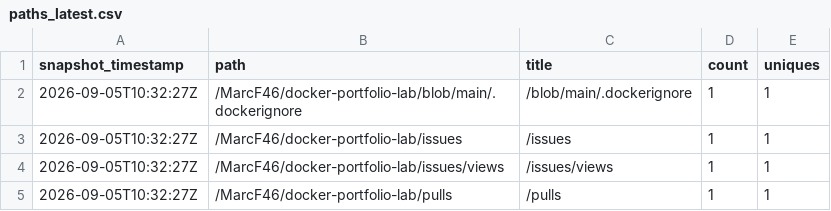
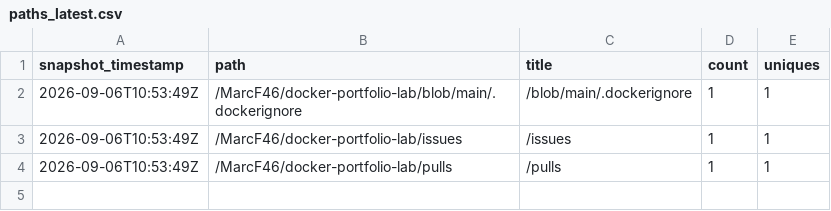
Before and after one commit to MarcF46/docker-portfolio-lab, a CSV file: analytics/github-traffic/summary/paths_latest.csv, drawn as a sheet.

```diff
--- a/analytics/github-traffic/summary/paths_latest.csv
+++ b/analytics/github-traffic/summary/paths_latest.csv
@@ -1,5 +1,4 @@
 snapshot_timestamp,path,title,count,uniques
-2026-09-05T10:32:27Z,/MarcF46/docker-portfolio-lab/blob/main/.dockerignore,/blob/main/.dockerignore,1,1
-2026-09-05T10:32:27Z,/MarcF46/docker-portfolio-lab/issues,/issues,1,1
-2026-09-05T10:32:27Z,/MarcF46/docker-portfolio-lab/issues/views,/issues/views,1,1
-2026-09-05T10:32:27Z,/MarcF46/docker-portfolio-lab/pulls,/pulls,1,1
+2026-09-06T10:53:49Z,/MarcF46/docker-portfolio-lab/blob/main/.dockerignore,/blob/main/.dockerignore,1,1
+2026-09-06T10:53:49Z,/MarcF46/docker-portfolio-lab/issues,/issues,1,1
+2026-09-06T10:53:49Z,/MarcF46/docker-portfolio-lab/pulls,/pulls,1,1
```
Also changed, not shown: analytics/github-traffic/summary/clones_daily.csv, analytics/github-traffic/summary/views_daily.csv, 5 other files.
